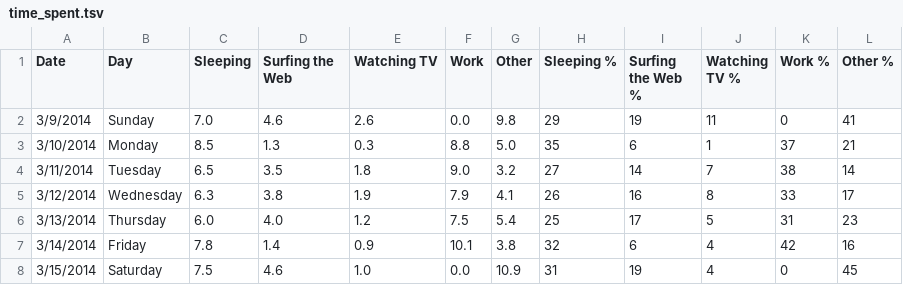
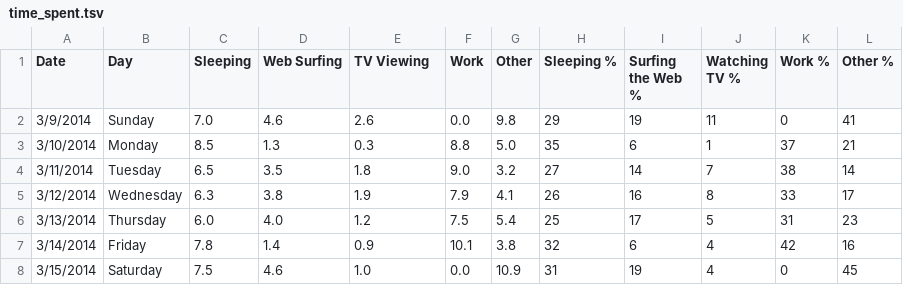
Before and after one commit to kevinkhuat/bitscoop-live, a TSV file: ografy/apps/demo/static/demo/chart/time_spent.tsv, drawn as a sheet.

```diff
--- a/ografy/apps/demo/static/demo/chart/time_spent.tsv
+++ b/ografy/apps/demo/static/demo/chart/time_spent.tsv
@@ -1,2 +1,2 @@
-Date	Day	Sleeping	Surfing the Web	Watching TV	Work	Other	Sleeping %	Surfing the Web %	Watching TV %	Work %	Other %
+Date	Day	Sleeping	Web Surfing	TV Viewing	Work	Other	Sleeping %	Surfing the Web %	Watching TV %	Work %	Other %
 3/9/2014	Sunday	7.0	4.6	2.6	0.0	9.8	29	19	11	0	41
```
Also changed, not shown: ografy/apps/demo/static/demo/chart/conversation.tsv, ografy/apps/demo/static/demo/chart/time_spent_alt.tsv, 3 other files.
